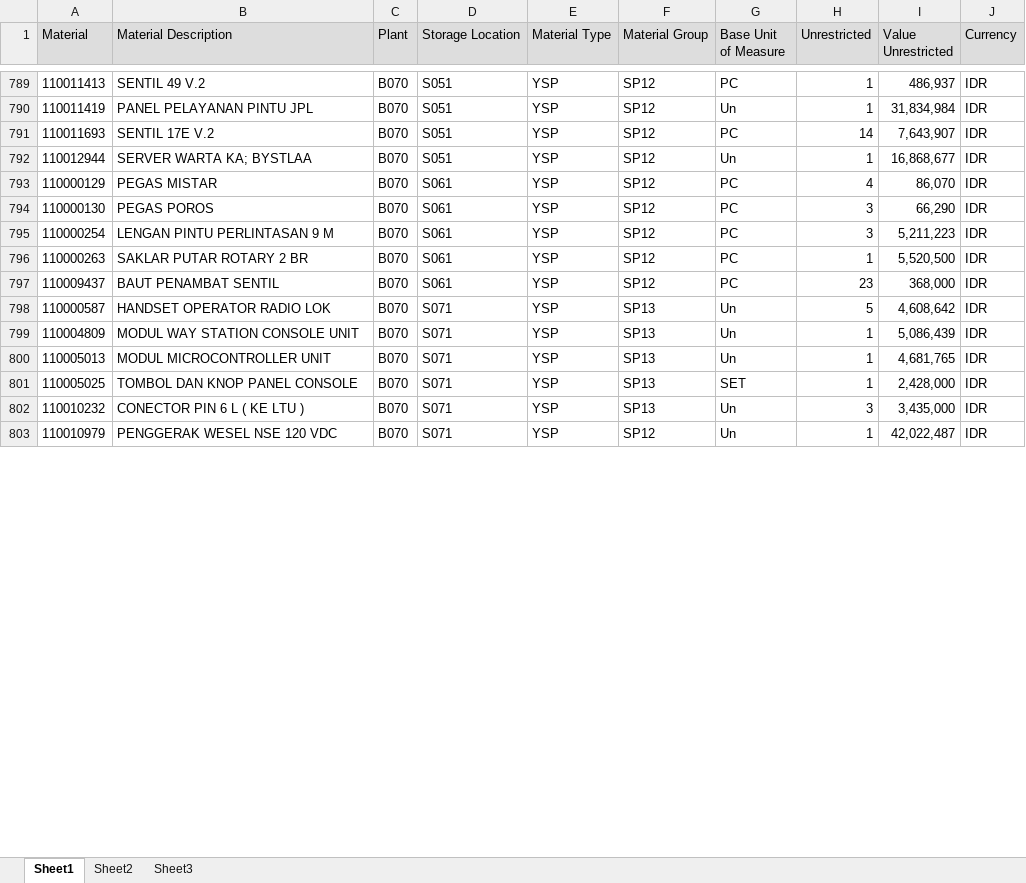
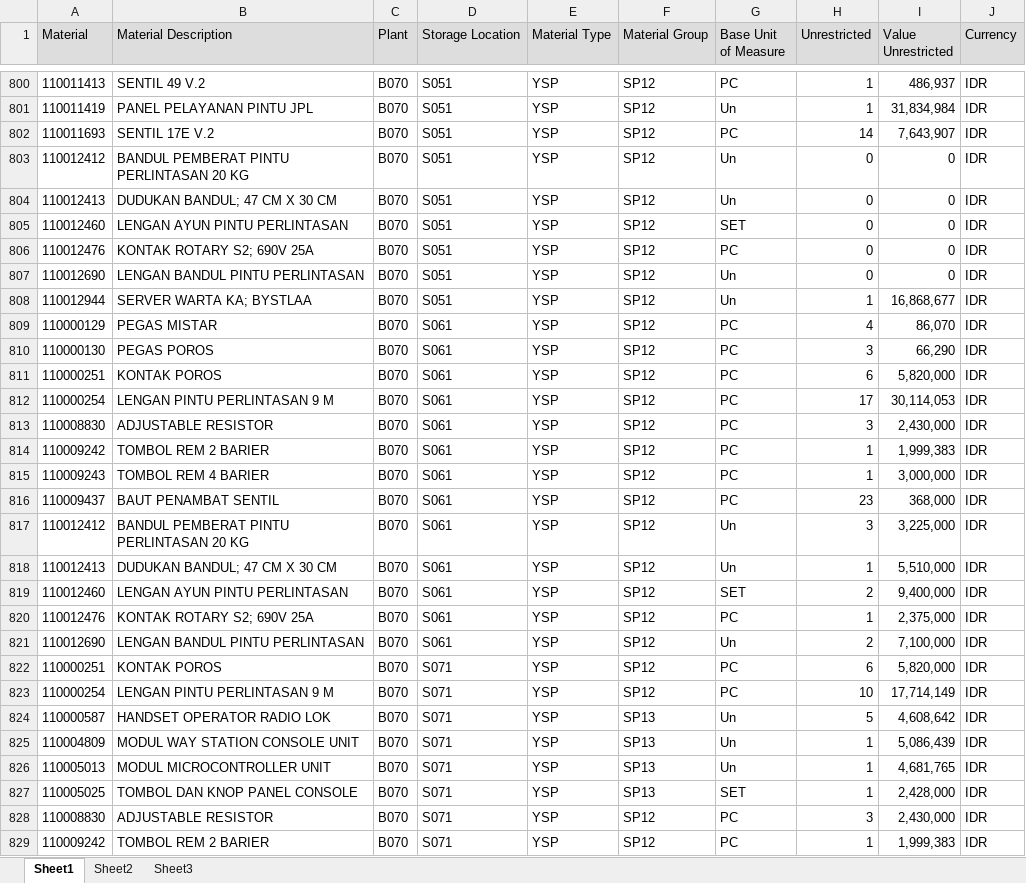
Before and after one commit to sanusizulfirmanlubis/mb52-data, an Excel workbook: data/mb52.xlsx, sheet Sheet1, drawn as a sheet; only a part is shown, gaps mark what is left out; the shorter side is filled out with more unchanged rows; values as stored, in another font and other column widths than the file's, no borders; addresses are those after the commit; the diff covers the shown part only; the diff names each change by its address in the sheet, - before the commit and + after, or states it on an @@ line.

Commit message:
update mb52 dari web

```diff
--- a/data/mb52.xlsx (sheet Sheet1)
+++ b/data/mb52.xlsx (sheet Sheet1)
+row 803: 110012412 | BANDUL PEMBERAT PINTU PERLINTASAN 20 KG | B070 | S051 | YSP | SP12 | Un | 0 | 0 | IDR
+row 804: 110012413 | DUDUKAN BANDUL; 47 CM X 30 CM | B070 | S051 | YSP | SP12 | Un | 0 | 0 | IDR
+row 805: 110012460 | LENGAN AYUN PINTU PERLINTASAN | B070 | S051 | YSP | SP12 | SET | 0 | 0 | IDR
+row 806: 110012476 | KONTAK ROTARY S2; 690V 25A | B070 | S051 | YSP | SP12 | PC | 0 | 0 | IDR
+row 807: 110012690 | LENGAN BANDUL PINTU PERLINTASAN | B070 | S051 | YSP | SP12 | Un | 0 | 0 | IDR
+row 811: 110000251 | KONTAK POROS | B070 | S061 | YSP | SP12 | PC | 6 | 5,820,000 | IDR
-H812 (Unrestricted): 3
+H812 (Unrestricted): 17
-I812 (Value Unrestricted): 5,211,223
+I812 (Value Unrestricted): 30,114,053
+row 813: 110008830 | ADJUSTABLE RESISTOR | B070 | S061 | YSP | SP12 | PC | 3 | 2,430,000 | IDR
-A814 (Material): 110000263
+A814 (Material): 110009242
-B814 (Material Description): SAKLAR PUTAR ROTARY 2 BR
+B814 (Material Description): TOMBOL REM 2 BARIER
-I814 (Value Unrestricted): 5,520,500
+I814 (Value Unrestricted): 1,999,383
+row 815: 110009243 | TOMBOL REM 4 BARIER | B070 | S061 | YSP | SP12 | PC | 1 | 3,000,000 | IDR
+row 817: 110012412 | BANDUL PEMBERAT PINTU PERLINTASAN 20 KG | B070 | S061 | YSP | SP12 | Un | 3 | 3,225,000 | IDR
+row 818: 110012413 | DUDUKAN BANDUL; 47 CM X 30 CM | B070 | S061 | YSP | SP12 | Un | 1 | 5,510,000 | IDR
+row 819: 110012460 | LENGAN AYUN PINTU PERLINTASAN | B070 | S061 | YSP | SP12 | SET | 2 | 9,400,000 | IDR
+row 820: 110012476 | KONTAK ROTARY S2; 690V 25A | B070 | S061 | YSP | SP12 | PC | 1 | 2,375,000 | IDR
+row 821: 110012690 | LENGAN BANDUL PINTU PERLINTASAN | B070 | S061 | YSP | SP12 | Un | 2 | 7,100,000 | IDR
+row 822: 110000251 | KONTAK POROS | B070 | S071 | YSP | SP12 | PC | 6 | 5,820,000 | IDR
+row 823: 110000254 | LENGAN PINTU PERLINTASAN 9 M | B070 | S071 | YSP | SP12 | PC | 10 | 17,714,149 | IDR
+row 828: 110008830 | ADJUSTABLE RESISTOR | B070 | S071 | YSP | SP12 | PC | 3 | 2,430,000 | IDR
+row 829: 110009242 | TOMBOL REM 2 BARIER | B070 | S071 | YSP | SP12 | PC | 1 | 1,999,383 | IDR
```
Also changed, not shown: 92 added rows, 40 removed rows and 149 edited cells elsewhere in this sheet.
